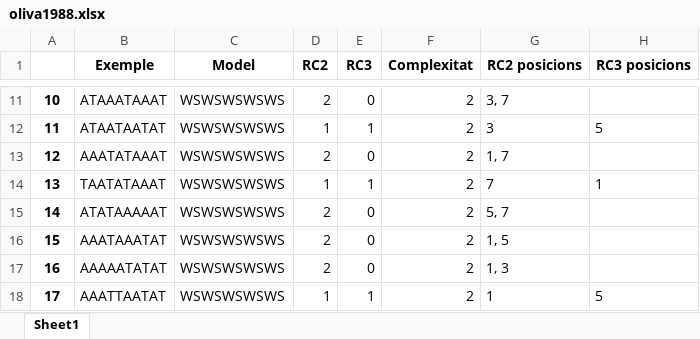
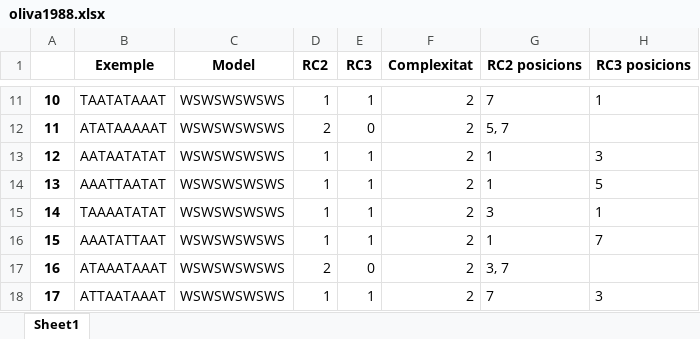
Before and after one commit to garaupere/decaGEN, an Excel workbook: generated/oliva1988.xlsx, sheet Sheet1, drawn as a sheet; only a part is shown, gaps mark what is left out; values as stored, in another font and other column widths than the file's, no borders; the diff covers the shown part only; the diff names each change by its address in the sheet, - before the commit and + after, or states it on an @@ line.

```diff
--- a/generated/oliva1988.xlsx (sheet Sheet1)
+++ b/generated/oliva1988.xlsx (sheet Sheet1)
-B11 (Exemple): ATAAATAAAT
+B11 (Exemple): TAATATAAAT
-D11 (RC2): 2
+D11 (RC2): 1
-E11 (RC3): 0
+E11 (RC3): 1
-G11 (RC2 posicions): 3, 7
+G11 (RC2 posicions): 7
-H11 (RC3 posicions): (empty)
+H11 (RC3 posicions): 1
-B12 (Exemple): ATAATAATAT
+B12 (Exemple): ATATAAAAAT
-D12 (RC2): 1
+D12 (RC2): 2
-E12 (RC3): 1
+E12 (RC3): 0
-G12 (RC2 posicions): 3
+G12 (RC2 posicions): 5, 7
-H12 (RC3 posicions): 5
+H12 (RC3 posicions): (empty)
-B13 (Exemple): AAATATAAAT
+B13 (Exemple): AATAATATAT
-D13 (RC2): 2
+D13 (RC2): 1
-E13 (RC3): 0
+E13 (RC3): 1
-G13 (RC2 posicions): 1, 7
+G13 (RC2 posicions): 1
-H13 (RC3 posicions): (empty)
+H13 (RC3 posicions): 3
-B14 (Exemple): TAATATAAAT
+B14 (Exemple): AAATTAATAT
-G14 (RC2 posicions): 7
+G14 (RC2 posicions): 1
-H14 (RC3 posicions): 1
+H14 (RC3 posicions): 5
-B15 (Exemple): ATATAAAAAT
+B15 (Exemple): TAAAATATAT
-D15:D16 (RC2): 2
+D15:D16 (RC2): 1
-E15:E16 (RC3): 0
+E15:E16 (RC3): 1
-G15 (RC2 posicions): 5, 7
+G15 (RC2 posicions): 3
-H15 (RC3 posicions): (empty)
+H15 (RC3 posicions): 1
-B16 (Exemple): AAATAAATAT
+B16 (Exemple): AAATATTAAT
-G16 (RC2 posicions): 1, 5
+G16 (RC2 posicions): 1
-H16 (RC3 posicions): (empty)
+H16 (RC3 posicions): 7
-B17 (Exemple): AAAAATATAT
+B17 (Exemple): ATAAATAAAT
-G17 (RC2 posicions): 1, 3
+G17 (RC2 posicions): 3, 7
-B18 (Exemple): AAATTAATAT
+B18 (Exemple): ATTAATAAAT
-G18 (RC2 posicions): 1
+G18 (RC2 posicions): 7
-H18 (RC3 posicions): 5
+H18 (RC3 posicions): 3
```
Also changed, not shown: 79 edited cells elsewhere in this sheet, compared/corpus_patterns.xlsx, generated/dols2006.xlsx, 21 other files.
